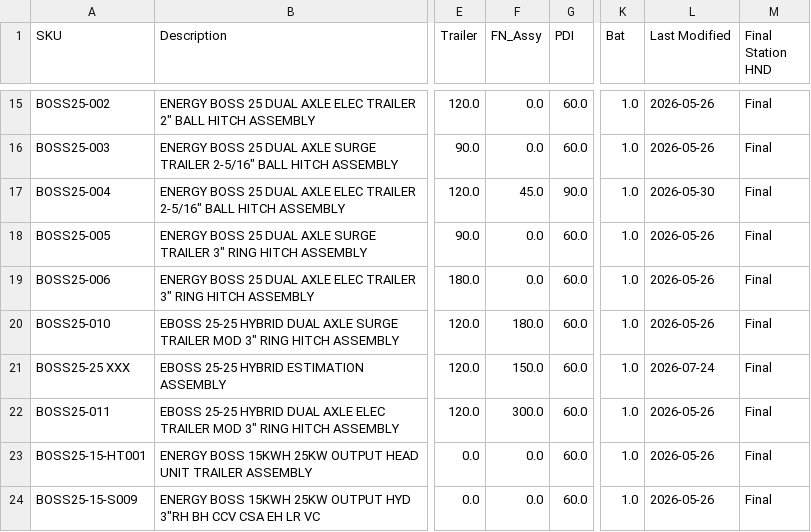
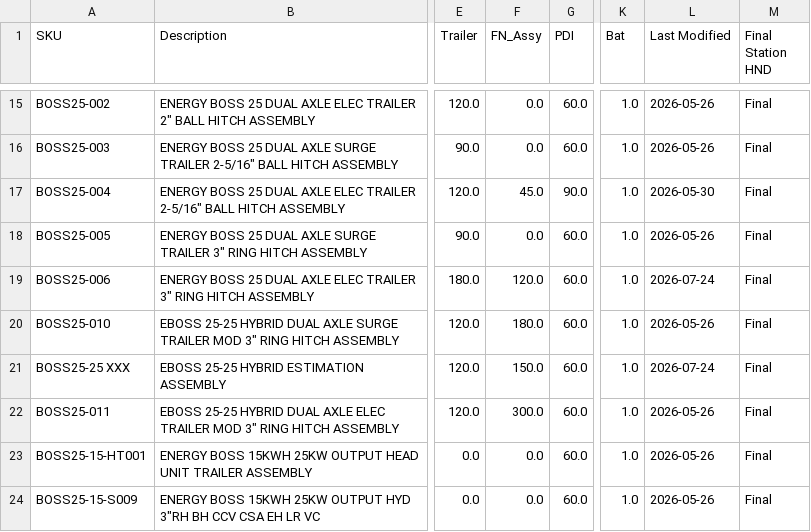
Before and after one commit to tritoan156/labor_model, a CSV file: data/machine_clean.csv, drawn as a sheet; only a part is shown, gaps mark what is left out; the diff names each change by its address in the sheet, - before the commit and + after, or states it on an @@ line.

Commit message:
Update machine catalog via app (1 cells)

```diff
--- a/data/machine_clean.csv
+++ b/data/machine_clean.csv
-F19 (FN_Assy): 0.0
+F19 (FN_Assy): 120.0
-L19 (Last Modified): 2026-05-26
+L19 (Last Modified): 2026-07-24
```
